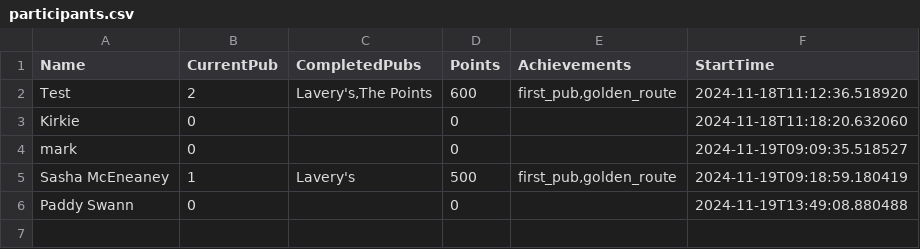
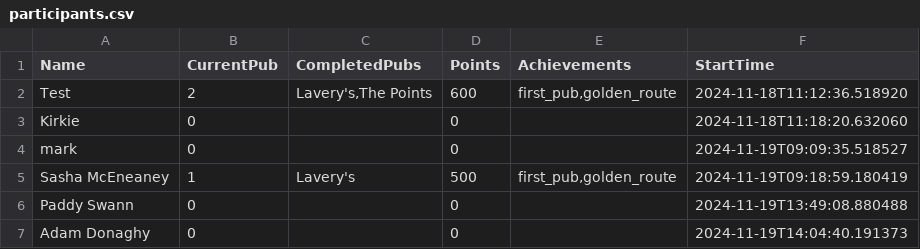
Before and after one commit to kirkpatrick8/pubcrawl, a CSV file: participants.csv, drawn as a sheet; the diff names each change by its address in the sheet, - before the commit and + after, or states it on an @@ line.

Commit message:
Update participants - 2024-11-19 14:04:40.576594

```diff
--- a/participants.csv
+++ b/participants.csv
+row 7: Adam Donaghy | 0 |  | 0 |  | 2024-11-19T14:04:40.191373
```
